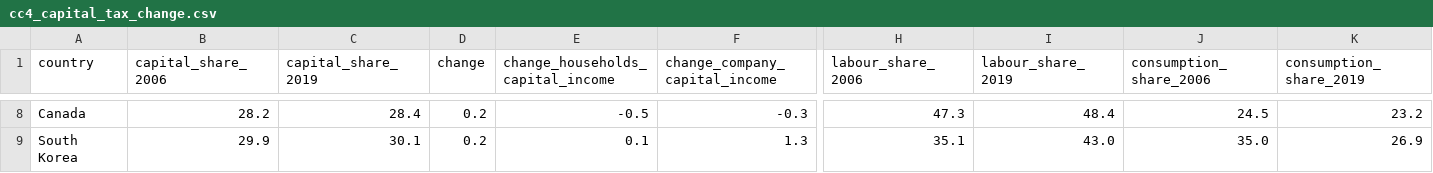
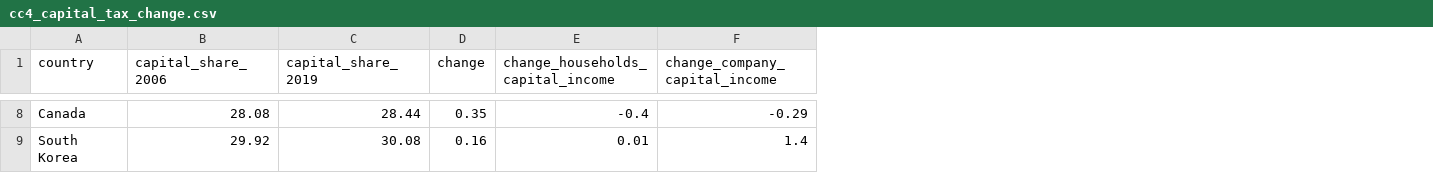
Before and after one commit to jakobbilan/jakobbilan.github.io, a CSV file: data/cc4_capital_tax_change.csv, drawn as a sheet; only a part is shown, gaps mark what is left out; the diff covers the shown part only; the diff names each change by its address in the sheet, - before the commit and + after, or states it on an @@ line.

```diff
--- a/data/cc4_capital_tax_change.csv
+++ b/data/cc4_capital_tax_change.csv
-column H (labour_share_2006), rows 8-9: 47.3 | 35.1
-column I (labour_share_2019), rows 8-9: 48.4 | 43.0
-column J (consumption_share_2006), rows 8-9: 24.5 | 35.0
-column K (consumption_share_2019), rows 8-9: 23.2 | 26.9
-B8 (capital_share_2006): 28.2
+B8 (capital_share_2006): 28.08
-C8 (capital_share_2019): 28.4
+C8 (capital_share_2019): 28.44
-D8 (change): 0.2
+D8 (change): 0.35
-E8 (change_households_capital_income): -0.5
+E8 (change_households_capital_income): -0.4
-F8 (change_company_capital_income): -0.3
+F8 (change_company_capital_income): -0.29
-B9 (capital_share_2006): 29.9
+B9 (capital_share_2006): 29.92
-C9 (capital_share_2019): 30.1
+C9 (capital_share_2019): 30.08
-D9 (change): 0.2
+D9 (change): 0.16
-E9 (change_households_capital_income): 0.1
+E9 (change_households_capital_income): 0.01
-F9 (change_company_capital_income): 1.3
+F9 (change_company_capital_income): 1.4
```
Also changed, not shown: 63 edited cells elsewhere in this file, data/cc4_ft_tax_shares.csv, 5 other files.
